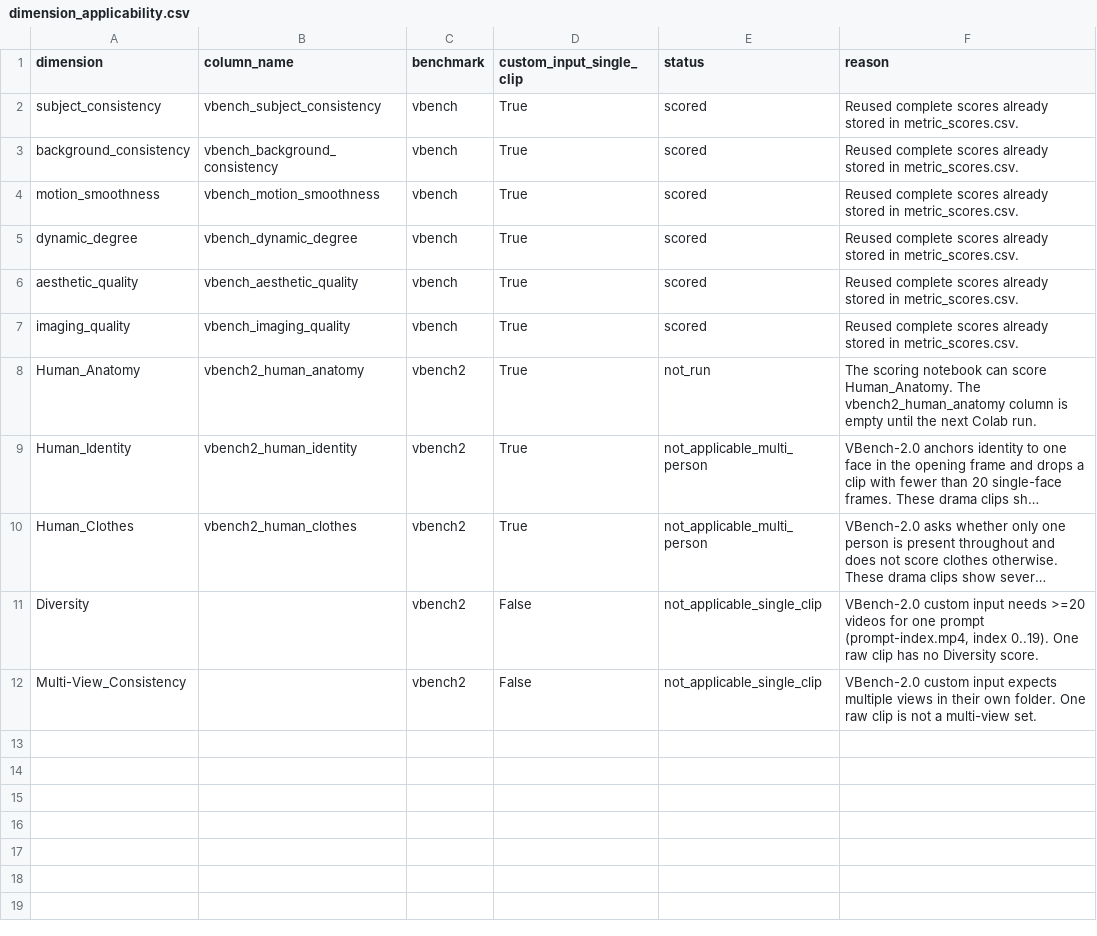
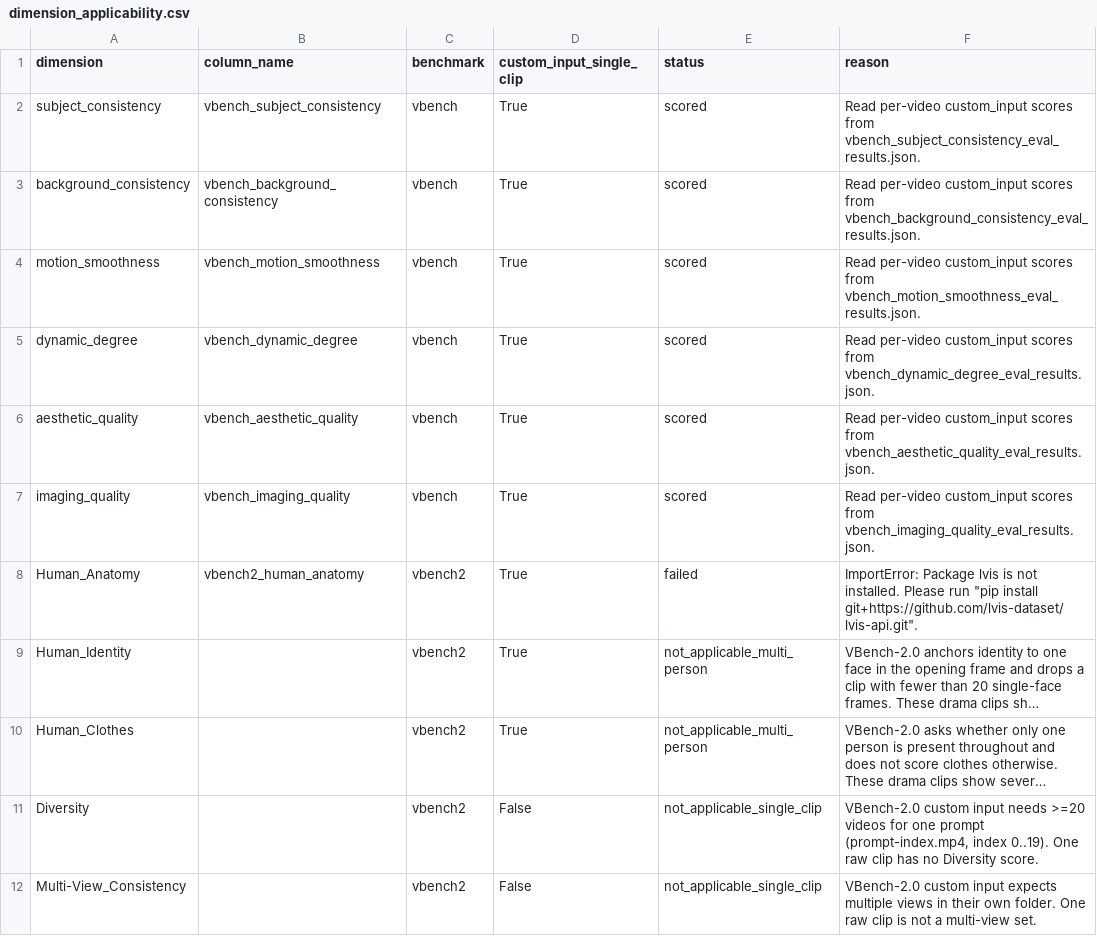
Before and after one commit to DraPraks/glupov, a CSV file: data/dimension_applicability.csv, drawn as a sheet; long unchanged cells end in …; the diff names each change by its address in the sheet, - before the commit and + after, or states it on an @@ line.

```diff
--- a/data/dimension_applicability.csv
+++ b/data/dimension_applicability.csv
-F2 (reason): Reused complete scores already stored in metric_scores.csv.
+F2 (reason): Read per-video custom_input scores from vbench_subject_consistency_eval_results.json.
-F3 (reason): Reused complete scores already stored in metric_scores.csv.
+F3 (reason): Read per-video custom_input scores from vbench_background_consistency_eval_results.json.
-F4 (reason): Reused complete scores already stored in metric_scores.csv.
+F4 (reason): Read per-video custom_input scores from vbench_motion_smoothness_eval_results.json.
-F5 (reason): Reused complete scores already stored in metric_scores.csv.
+F5 (reason): Read per-video custom_input scores from vbench_dynamic_degree_eval_results.json.
-F6 (reason): Reused complete scores already stored in metric_scores.csv.
+F6 (reason): Read per-video custom_input scores from vbench_aesthetic_quality_eval_results.json.
-F7 (reason): Reused complete scores already stored in metric_scores.csv.
+F7 (reason): Read per-video custom_input scores from vbench_imaging_quality_eval_results.json.
-E8 (status): not_run
+E8 (status): failed
-F8 (reason): The scoring notebook can score Human_Anatomy. The vbench2_human_anatomy column is empty until the next Colab run.
+F8 (reason): ImportError: Package lvis is not installed. Please run "pip install git+https://github.com/lvis-dataset/lvis-api.git".
-B9 (column_name): vbench2_human_identity
+B9 (column_name): (empty)
-B10 (column_name): vbench2_human_clothes
+B10 (column_name): (empty)
```
Also changed, not shown: data/clip_manifest.csv, data/metric_scores.csv.
